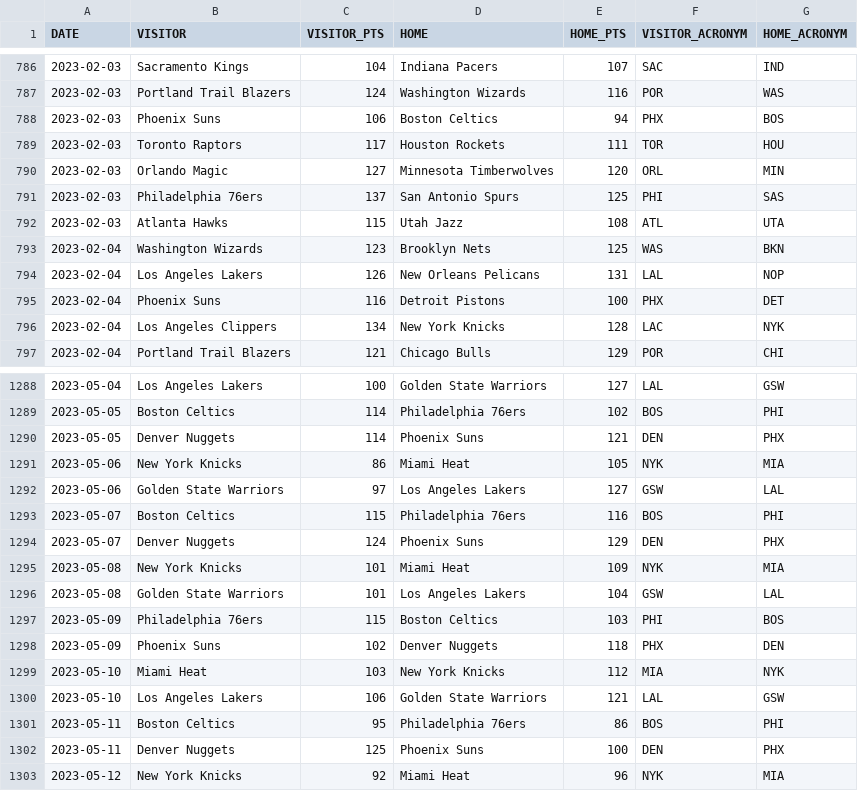
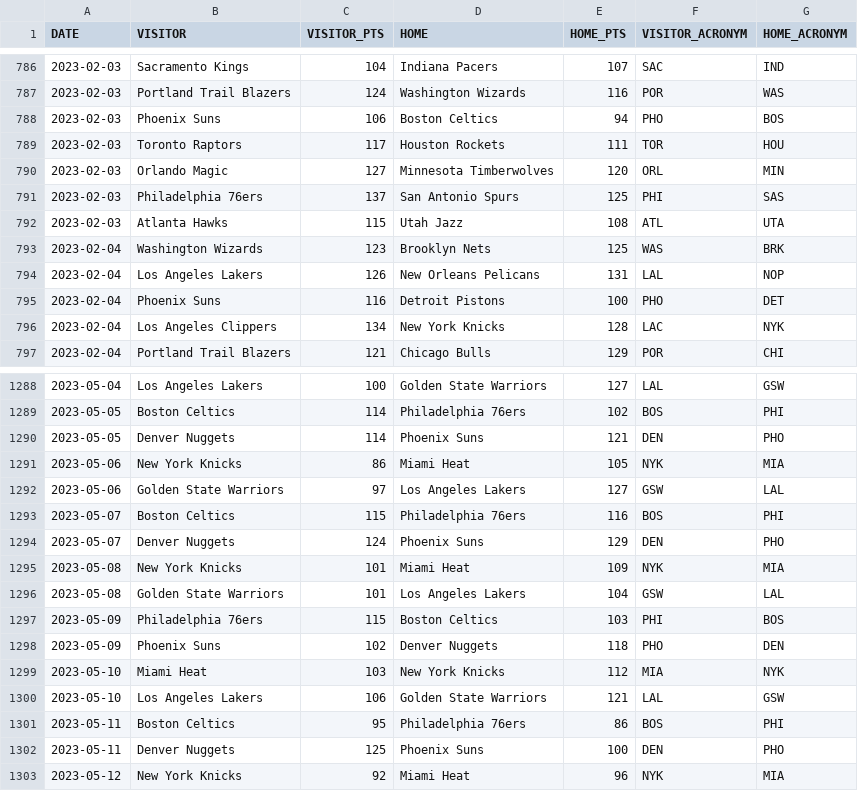
Before and after one commit to seetj/BasketballSavants, a CSV file: scraper/nba_schedule_2023.csv, drawn as a sheet; only a part is shown, gaps mark what is left out; the diff covers the shown part only.

```diff
--- a/scraper/nba_schedule_2023.csv
+++ b/scraper/nba_schedule_2023.csv
@@ -787,3 +787,3 @@ DATE,VISITOR,VISITOR_PTS,HOME,HOME_PTS,VISITOR_ACRONYM,HOME_ACRONYM
 2023-02-03,Portland Trail Blazers,124,Washington Wizards,116,POR,WAS
-2023-02-03,Phoenix Suns,106,Boston Celtics,94,PHX,BOS
+2023-02-03,Phoenix Suns,106,Boston Celtics,94,PHO,BOS
 2023-02-03,Toronto Raptors,117,Houston Rockets,111,TOR,HOU
@@ -792,5 +792,5 @@ DATE,VISITOR,VISITOR_PTS,HOME,HOME_PTS,VISITOR_ACRONYM,HOME_ACRONYM
 2023-02-03,Atlanta Hawks,115,Utah Jazz,108,ATL,UTA
-2023-02-04,Washington Wizards,123,Brooklyn Nets,125,WAS,BKN
+2023-02-04,Washington Wizards,123,Brooklyn Nets,125,WAS,BRK
 2023-02-04,Los Angeles Lakers,126,New Orleans Pelicans,131,LAL,NOP
-2023-02-04,Phoenix Suns,116,Detroit Pistons,100,PHX,DET
+2023-02-04,Phoenix Suns,116,Detroit Pistons,100,PHO,DET
 2023-02-04,Los Angeles Clippers,134,New York Knicks,128,LAC,NYK
@@ -1289,3 +1289,3 @@ DATE,VISITOR,VISITOR_PTS,HOME,HOME_PTS,VISITOR_ACRONYM,HOME_ACRONYM
 2023-05-05,Boston Celtics,114,Philadelphia 76ers,102,BOS,PHI
-2023-05-05,Denver Nuggets,114,Phoenix Suns,121,DEN,PHX
+2023-05-05,Denver Nuggets,114,Phoenix Suns,121,DEN,PHO
 2023-05-06,New York Knicks,86,Miami Heat,105,NYK,MIA
@@ -1293,3 +1293,3 @@ DATE,VISITOR,VISITOR_PTS,HOME,HOME_PTS,VISITOR_ACRONYM,HOME_ACRONYM
 2023-05-07,Boston Celtics,115,Philadelphia 76ers,116,BOS,PHI
-2023-05-07,Denver Nuggets,124,Phoenix Suns,129,DEN,PHX
+2023-05-07,Denver Nuggets,124,Phoenix Suns,129,DEN,PHO
 2023-05-08,New York Knicks,101,Miami Heat,109,NYK,MIA
@@ -1297,3 +1297,3 @@ DATE,VISITOR,VISITOR_PTS,HOME,HOME_PTS,VISITOR_ACRONYM,HOME_ACRONYM
 2023-05-09,Philadelphia 76ers,115,Boston Celtics,103,PHI,BOS
-2023-05-09,Phoenix Suns,102,Denver Nuggets,118,PHX,DEN
+2023-05-09,Phoenix Suns,102,Denver Nuggets,118,PHO,DEN
 2023-05-10,Miami Heat,103,New York Knicks,112,MIA,NYK
@@ -1301,3 +1301,3 @@ DATE,VISITOR,VISITOR_PTS,HOME,HOME_PTS,VISITOR_ACRONYM,HOME_ACRONYM
 2023-05-11,Boston Celtics,95,Philadelphia 76ers,86,BOS,PHI
-2023-05-11,Denver Nuggets,125,Phoenix Suns,100,DEN,PHX
+2023-05-11,Denver Nuggets,125,Phoenix Suns,100,DEN,PHO
 2023-05-12,New York Knicks,92,Miami Heat,96,NYK,MIA
```
Also changed, not shown: 172 edited cells elsewhere in this file, 1 other file.
